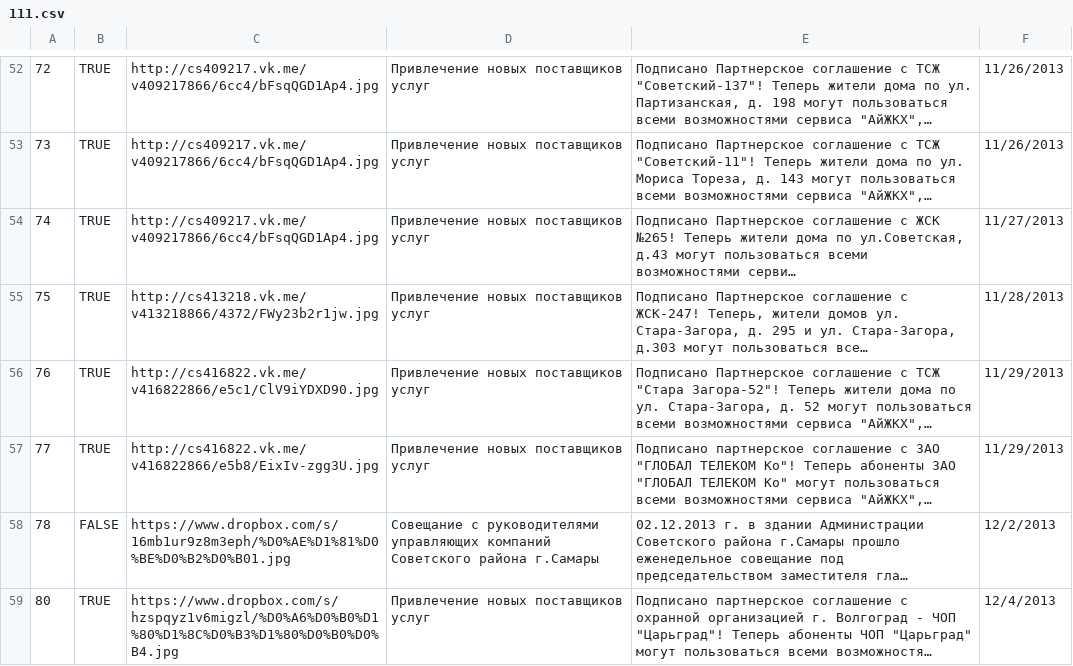
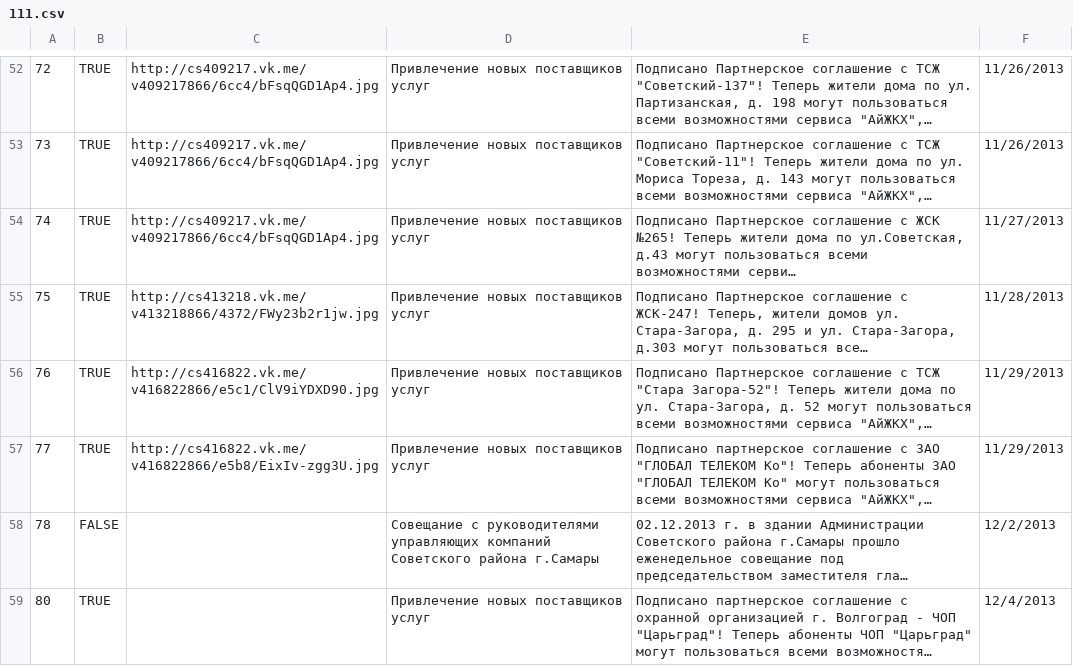
Before and after one commit to JITSystems/ijkh, a CSV file: public/files/111.csv, drawn as a sheet; only a part is shown, gaps mark what is left out; long unchanged cells end in …; the diff names each change by its address in the sheet, - before the commit and + after, or states it on an @@ line.

```diff
--- a/public/files/111.csv
+++ b/public/files/111.csv
-C58: https://www.dropbox.com/s/16mb1ur9z8m3eph/%D0%AE%D1%81%D0%BE%D0%B2%D0%B01.jpg
+C58: (empty)
-C59: https://www.dropbox.com/s/hzspqyz1v6migzl/%D0%A6%D0%B0%D1%80%D1%8C%D0%B3%D1%80%D0%B0%D0%B4.jpg
+C59: (empty)
```
Also changed, not shown: 1 other file.
